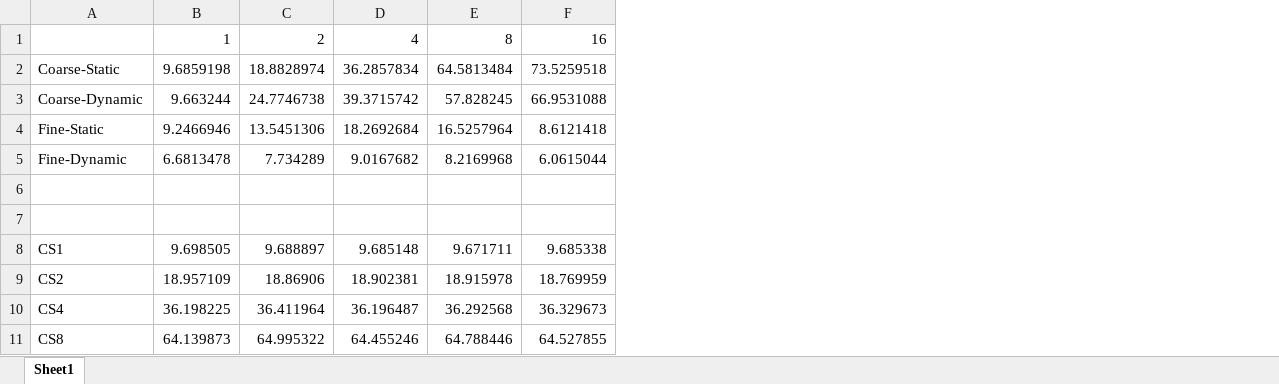
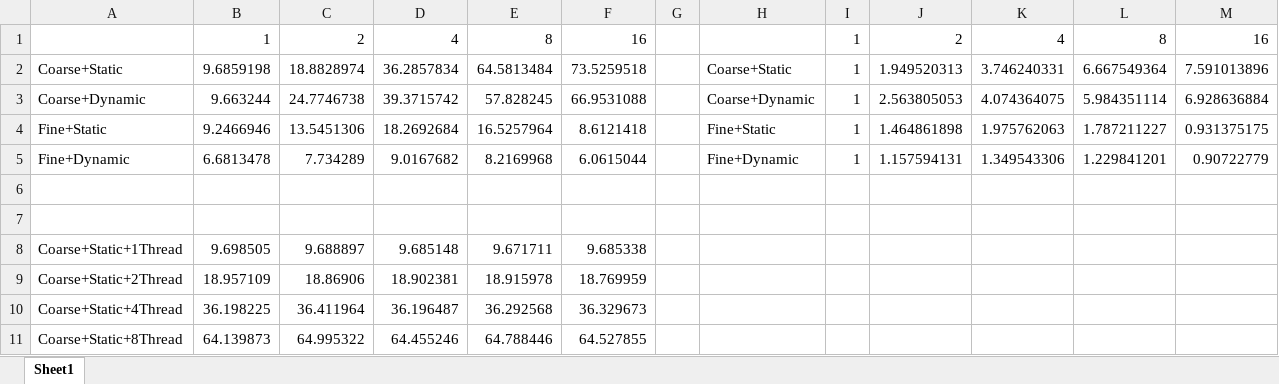
Before and after one commit to DeqingQu/CS575, an Excel workbook: project2/Workbook2.xlsx, sheet Sheet1, drawn as a sheet; only a part is shown; values as stored, in another font and other column widths than the file's, no borders; charts and pictures not drawn; removed rows and columns are numbered as before the commit, all else as after; the diff names each change by its address in the sheet, - before the commit and + after, or states it on an @@ line.

```diff
--- a/project2/Workbook2.xlsx (sheet Sheet1)
+++ b/project2/Workbook2.xlsx (sheet Sheet1)
-column A, rows 2-11: Coarse-Static | Coarse-Dynamic | Fine-Static | Fine-Dynamic |  |  | CS1 | CS2 | CS4 | CS8
+column A, rows 2-11: Coarse+Static | Coarse+Dynamic | Fine+Static | Fine+Dynamic |  |  | Coarse+Static+1Thread | Coarse+Static+2Thread | Coarse+Static+4Thread | Coarse+Static+8Thread
+column G, empty
+column H, rows 2-5: Coarse+Static | Coarse+Dynamic | Fine+Static | Fine+Dynamic
+column I, rows 1-5: all 1
+column J, rows 1-5: 2 | 1.949520313 | 2.563805053 | 1.464861898 | 1.157594131
+column K, rows 1-5: 4 | 3.746240331 | 4.074364075 | 1.975762063 | 1.349543306
+column L, rows 1-5: 8 | 6.667549364 | 5.984351114 | 1.787211227 | 1.229841201
+column M, rows 1-5: 16 | 7.591013896 | 6.928636884 | 0.931375175 | 0.90722779
```
Also changed, not shown: charts or pictures, 2 other files.
